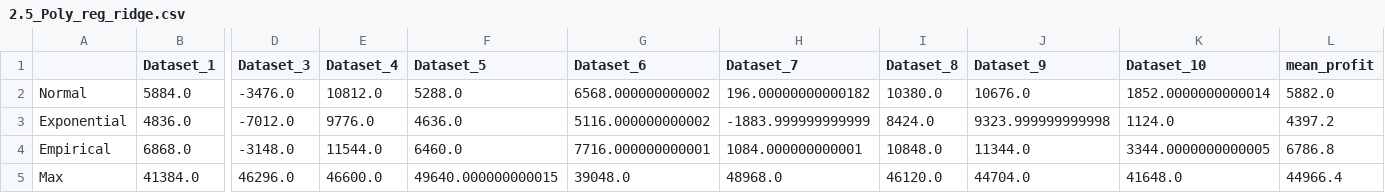
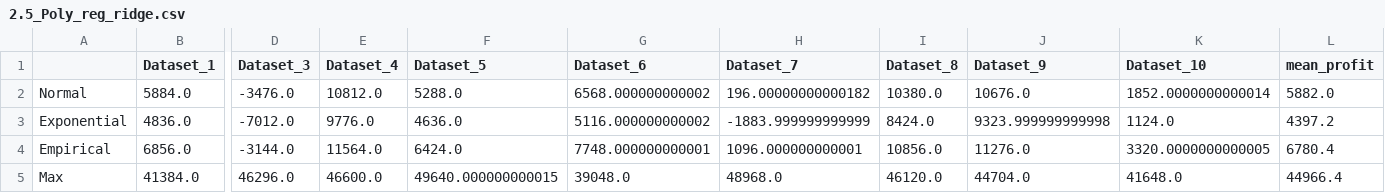
Before and after one commit to Waynelearn/IE4211-Project-Machine-Learning, a CSV file: Model_Selection_Result/2.5_Poly_reg_ridge.csv, drawn as a sheet; only a part is shown, gaps mark what is left out; the diff covers the shown part only; the diff names each change by its address in the sheet, - before the commit and + after, or states it on an @@ line.

```diff
--- a/Model_Selection_Result/2.5_Poly_reg_ridge.csv
+++ b/Model_Selection_Result/2.5_Poly_reg_ridge.csv
-B4 (Dataset_1): 6868.0
+B4 (Dataset_1): 6856.0
-D4 (Dataset_3): -3148.0
+D4 (Dataset_3): -3144.0
-E4 (Dataset_4): 11544.0
+E4 (Dataset_4): 11564.0
-F4 (Dataset_5): 6460.0
+F4 (Dataset_5): 6424.0
-G4 (Dataset_6): 7716.000000000001
+G4 (Dataset_6): 7748.000000000001
-H4 (Dataset_7): 1084.000000000001
+H4 (Dataset_7): 1096.000000000001
-I4 (Dataset_8): 10848.0
+I4 (Dataset_8): 10856.0
-J4 (Dataset_9): 11344.0
+J4 (Dataset_9): 11276.0
-K4 (Dataset_10): 3344.0000000000005
+K4 (Dataset_10): 3320.0000000000005
-L4 (mean_profit): 6786.8
+L4 (mean_profit): 6780.4
```
Also changed, not shown: 1 edited cell elsewhere in this file, Model_Selection_Result/2.3_Lin_reg_ridge.csv, Model_Selection_Result/2.4_Lin_reg_lasso.csv, 50 other files.
